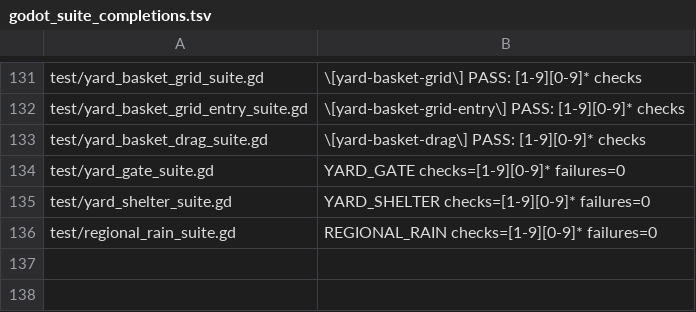
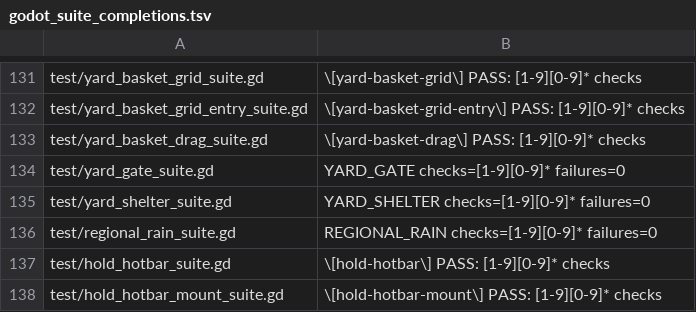
Before and after one commit to narutojzm1-dot/youjia, a TSV file: tools/lib/godot_suite_completions.tsv, drawn as a sheet; only a part is shown, gaps mark what is left out.

Commit message:
CODEX-LEAD: integrate Grok hotbar with cancel/notice fixes and real Web evidence (#594 #597)

```diff
--- a/tools/lib/godot_suite_completions.tsv
+++ b/tools/lib/godot_suite_completions.tsv
@@ -136 +136,3 @@ test/yard_shelter_suite.gd	YARD_SHELTER checks=[1-9][0-9]* failures=0
 test/regional_rain_suite.gd	REGIONAL_RAIN checks=[1-9][0-9]* failures=0
+test/hold_hotbar_suite.gd	\[hold-hotbar\] PASS: [1-9][0-9]* checks
+test/hold_hotbar_mount_suite.gd	\[hold-hotbar-mount\] PASS: [1-9][0-9]* checks
```
Also changed, not shown: 17 other files.
